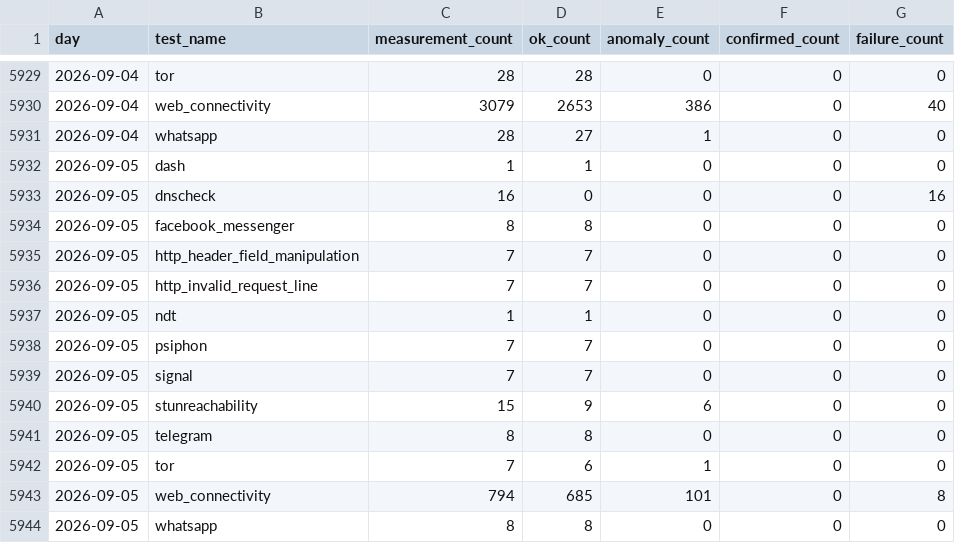
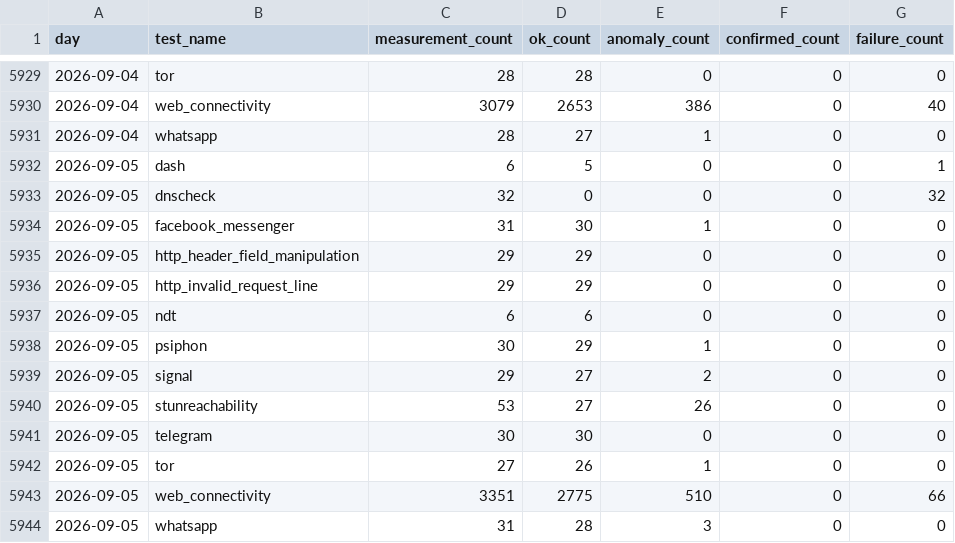
Before and after one commit to FreeTheDotYE/ye-censorship-evidence, a CSV file: data/aggregates/daily_by_test.csv, drawn as a sheet; only a part is shown, gaps mark what is left out; the diff covers the shown part only.

Commit message:
data: update OONI evidence

```diff
--- a/data/aggregates/daily_by_test.csv
+++ b/data/aggregates/daily_by_test.csv
@@ -5931,14 +5931,14 @@ day,test_name,measurement_count,ok_count,anomaly_count,confirmed_count,failure_c
 2026-09-04,whatsapp,28,27,1,0,0
-2026-09-05,dash,1,1,0,0,0
-2026-09-05,dnscheck,16,0,0,0,16
-2026-09-05,facebook_messenger,8,8,0,0,0
-2026-09-05,http_header_field_manipulation,7,7,0,0,0
-2026-09-05,http_invalid_request_line,7,7,0,0,0
-2026-09-05,ndt,1,1,0,0,0
-2026-09-05,psiphon,7,7,0,0,0
-2026-09-05,signal,7,7,0,0,0
-2026-09-05,stunreachability,15,9,6,0,0
-2026-09-05,telegram,8,8,0,0,0
-2026-09-05,tor,7,6,1,0,0
-2026-09-05,web_connectivity,794,685,101,0,8
-2026-09-05,whatsapp,8,8,0,0,0
+2026-09-05,dash,6,5,0,0,1
+2026-09-05,dnscheck,32,0,0,0,32
+2026-09-05,facebook_messenger,31,30,1,0,0
+2026-09-05,http_header_field_manipulation,29,29,0,0,0
+2026-09-05,http_invalid_request_line,29,29,0,0,0
+2026-09-05,ndt,6,6,0,0,0
+2026-09-05,psiphon,30,29,1,0,0
+2026-09-05,signal,29,27,2,0,0
+2026-09-05,stunreachability,53,27,26,0,0
+2026-09-05,telegram,30,30,0,0,0
+2026-09-05,tor,27,26,1,0,0
+2026-09-05,web_connectivity,3351,2775,510,0,66
+2026-09-05,whatsapp,31,28,3,0,0
```
Also changed, not shown: 12 added rows and 2 edited cells elsewhere in this file, data/aggregates/daily_by_network.csv, data/events/index.csv, 4 other files.
